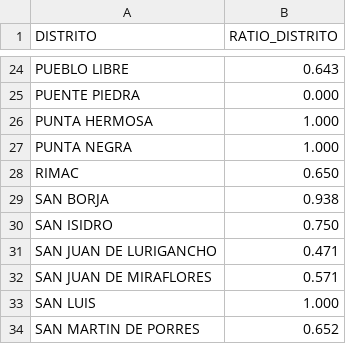
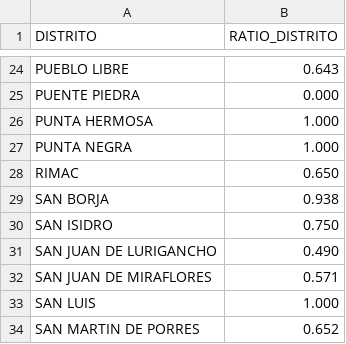
Before and after one commit to actransparencia-monitoreo/mapa-cobertura-lima, a CSV file: data/mapa_distritos.csv, drawn as a sheet; only a part is shown, gaps mark what is left out.

Commit message:
datos: 160/134/177/22 sobre 493 locales · 2026-10-01 09:50 (MOTOR)

```diff
--- a/data/mapa_distritos.csv
+++ b/data/mapa_distritos.csv
@@ -30,3 +30,3 @@ SAN BORJA,0.938
 SAN ISIDRO,0.750
-SAN JUAN DE LURIGANCHO,0.471
+SAN JUAN DE LURIGANCHO,0.490
 SAN JUAN DE MIRAFLORES,0.571
```
